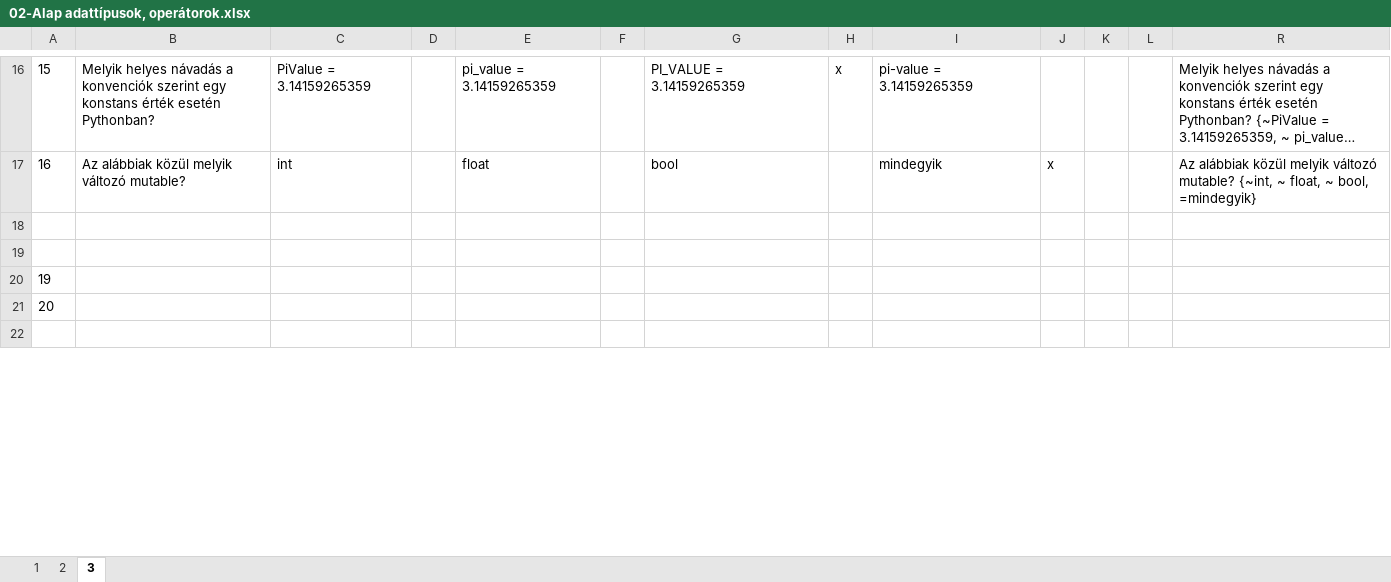
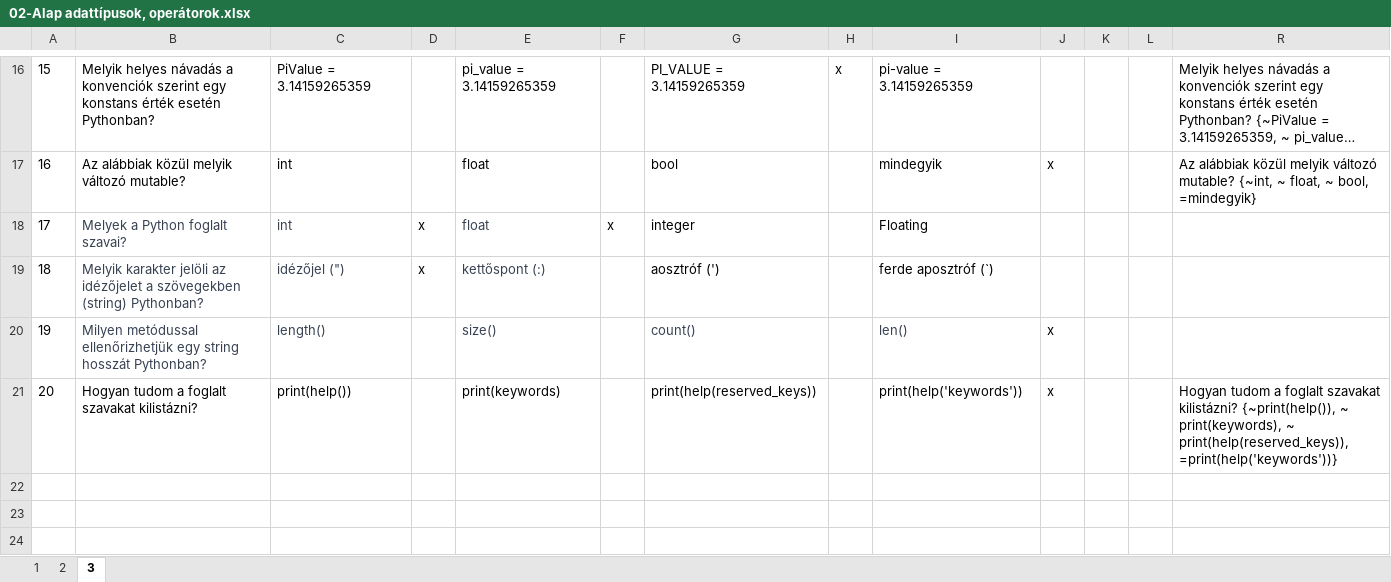
Before and after one commit to training360-trainings/python-basics-reloaded-public, an Excel workbook: 02-Alap adattípusok, operátorok/quiz/02-Alap adattípusok, operátorok.xlsx, sheet 3, drawn as a sheet; only a part is shown, gaps mark what is left out; long unchanged cells end in …; values as stored, in another font and other column widths than the file's, no borders; removed rows and columns are numbered as before the commit, all else as after; the diff covers the shown part only; the diff names each change by its address in the sheet, - before the commit and + after, or states it on an @@ line.

```diff
--- a/02-Alap adattípusok, operátorok/quiz/02-Alap adattípusok, operátorok.xlsx (sheet 3)
+++ b/02-Alap adattípusok, operátorok/quiz/02-Alap adattípusok, operátorok.xlsx (sheet 3)
+row 18: 17 | Melyek a Python foglalt szavai? | int | x | float | x | integer |  | Floating
+row 19: 18 | Melyik karakter jelöli az idézőjelet a szövegekben (string) Pythonban? | idézőjel (") | x | kettőspont (:) |  | aosztróf (') |  | ferde aposztróf (`)
+row 20: 19 | Milyen metódussal ellenőrizhetjük egy string hosszát Pythonban? | length() |  | size() |  | count() |  | len() | x
+row 21: 20 | Hogyan tudom a foglalt szavakat kilistázni? | print(help()) |  | print(keywords) |  | print(help(reserved_keys)) |  | print(help('keywords')) | x |  |  | Hogyan tudom a foglalt szavakat kilistázni? {~print(help()), ~ print(keywords), ~ print(help(reserved_keys)), =print(help('keywords'))}
-row 20: 19
-row 21: 20
```
Also changed, not shown: 6 removed rows elsewhere in this sheet, sheet 1, sheet 2, hidden cells, 05-Listák kezelésének haladó technikái/quiz/05-Listák kezelésének haladó technikái.xlsx, 7 other files.
